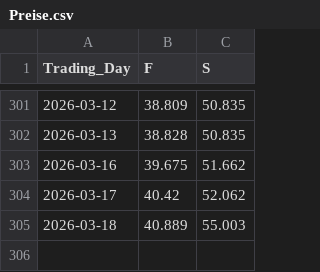
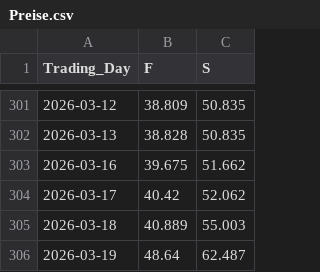
Before and after one commit to Economics-SP-V/Showroom, a CSV file: Produkte/Preise/Preise.csv, drawn as a sheet; only a part is shown, gaps mark what is left out.

```diff
--- a/Produkte/Preise/Preise.csv
+++ b/Produkte/Preise/Preise.csv
@@ -305 +305,2 @@ Trading_Day,F,S
 2026-03-18,40.889,55.003
+2026-03-19,48.64,62.487
```
Also changed, not shown: 1 other file.
